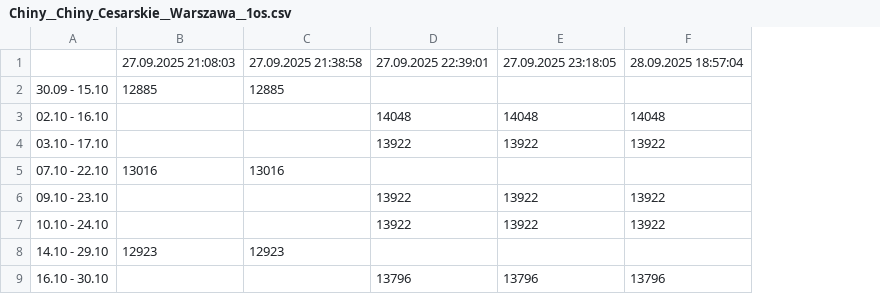
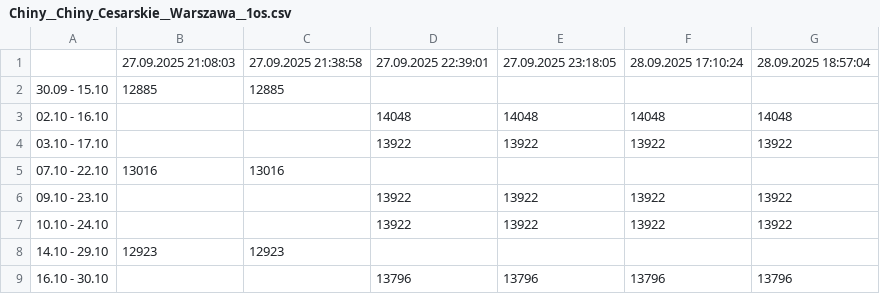
Before and after one commit to filipbiernat/RScraper, a CSV file: data/Chiny__Chiny_Cesarskie__Warszawa__1os.csv, drawn as a sheet; only a part is shown; the diff names each change by its address in the sheet, - before the commit and + after, or states it on an @@ line.

```diff
--- a/data/Chiny__Chiny_Cesarskie__Warszawa__1os.csv
+++ b/data/Chiny__Chiny_Cesarskie__Warszawa__1os.csv
+column G, rows 1-9: 28.09.2025 18:57:04 |  | 14048 | 13922 |  | 13922 | 13922 |  | 13796
-F1: 28.09.2025 18:57:04
+F1: 28.09.2025 17:10:24
```
Also changed, not shown: data/Chiny__Chiny_Cesarskie__Warszawa__2os.csv, data/Chiny__W_krainie_zlotego_smoka__Warszawa__1os.csv, 23 other files.
